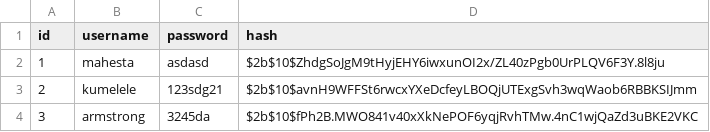
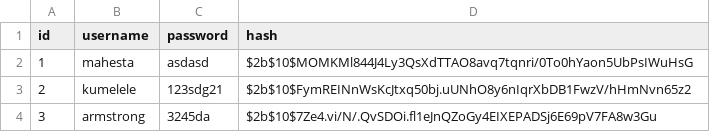
Before and after one commit to rafaelsobook/blobdatas, a CSV file: accounts.csv, drawn as a sheet.

```diff
--- a/accounts.csv
+++ b/accounts.csv
@@ -1,4 +1,4 @@
 id,username,password,hash
-1,mahesta,asdasd,$2b$10$ZhdgSoJgM9tHyjEHY6iwxunOI2x/ZL40zPgb0UrPLQV6F3Y.8l8ju
-2,kumelele,123sdg21,$2b$10$avnH9WFFSt6rwcxYXeDcfeyLBOQjUTExgSvh3wqWaob6RBBKSIJmm
-3,armstrong,3245da,$2b$10$fPh2B.MWO841v40xXkNePOF6yqjRvhTMw.4nC1wjQaZd3uBKE2VKC
+1,mahesta,asdasd,$2b$10$MOMKMl844J4Ly3QsXdTTAO8avq7tqnri/0To0hYaon5UbPsIWuHsG
+2,kumelele,123sdg21,$2b$10$FymREINnWsKcJtxq50bj.uUNhO8y6nIqrXbDB1FwzV/hHmNvn65z2
+3,armstrong,3245da,$2b$10$7Ze4.vi/N/.QvSDOi.fl1eJnQZoGy4EIXEPADSj6E69pV7FA8w3Gu
```
